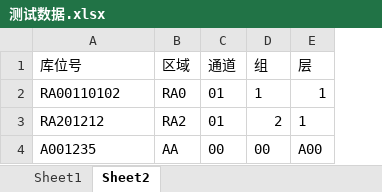
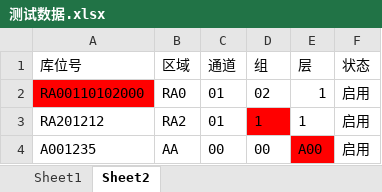
Before and after one commit to six-u/chexcel, an Excel workbook: demo/data/测试数据.xlsx, sheet Sheet2, drawn as a sheet; values as stored, in another font and other column widths than the file's, no borders; the diff names each change by its address in the sheet, - before the commit and + after, or states it on an @@ line.

```diff
--- a/demo/data/测试数据.xlsx (sheet Sheet2)
+++ b/demo/data/测试数据.xlsx (sheet Sheet2)
+column F (状态), rows 2-4: all 启用
-A2 (库位号): RA00110102
+A2 (库位号): RA00110102000
-A2 fill: none
+A2 fill: #FF0000
-D2 (组): 1
+D2 (组): 02
-D3 (组): 2
+D3 (组): 1
-D3 fill: none
+D3 fill: #FF0000
-E4 fill: none
+E4 fill: #FF0000
```
Also changed, not shown: sheet Sheet1, demo/data/校验设计.xlsx, 10 other files.
